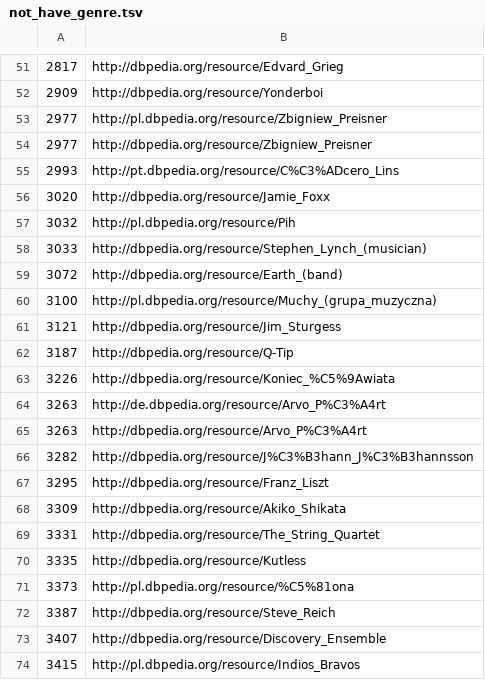
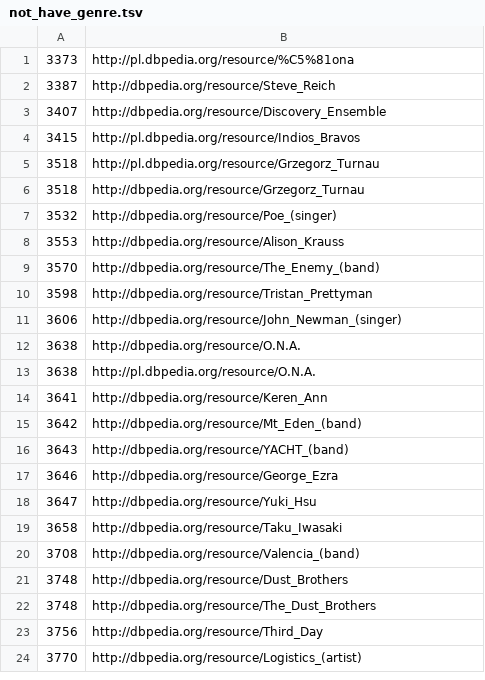
Before and after one commit to nailson/LastfmDataset, a TSV file: new data/not have/not_have_genre.tsv, drawn as a sheet; only a part is shown, gaps mark what is left out; the shorter side is filled out with more unchanged rows; the diff covers the shown part only.

Commit message:
not have genre

```diff
--- a/new data/not have/not_have_genre.tsv
+++ b/new data/not have/not_have_genre.tsv
@@ -51,21 +1 @@
-2817	http://dbpedia.org/resource/Edvard_Grieg
-2909	http://dbpedia.org/resource/Yonderboi
-2977	http://pl.dbpedia.org/resource/Zbigniew_Preisner
-2977	http://dbpedia.org/resource/Zbigniew_Preisner
-2993	http://pt.dbpedia.org/resource/C%C3%ADcero_Lins
-3020	http://dbpedia.org/resource/Jamie_Foxx
-3032	http://pl.dbpedia.org/resource/Pih
-3033	http://dbpedia.org/resource/Stephen_Lynch_(musician)
-3072	http://dbpedia.org/resource/Earth_(band)
-3100	http://pl.dbpedia.org/resource/Muchy_(grupa_muzyczna)
-3121	http://dbpedia.org/resource/Jim_Sturgess
-3187	http://dbpedia.org/resource/Q-Tip
-3226	http://dbpedia.org/resource/Koniec_%C5%9Awiata
-3263	http://de.dbpedia.org/resource/Arvo_P%C3%A4rt
-3263	http://dbpedia.org/resource/Arvo_P%C3%A4rt
-3282	http://dbpedia.org/resource/J%C3%B3hann_J%C3%B3hannsson
-3295	http://dbpedia.org/resource/Franz_Liszt
-3309	http://dbpedia.org/resource/Akiko_Shikata
-3331	http://dbpedia.org/resource/The_String_Quartet
-3335	http://dbpedia.org/resource/Kutless
 3373	http://pl.dbpedia.org/resource/%C5%81ona
```
Also changed, not shown: 50 removed rows elsewhere in this file.
